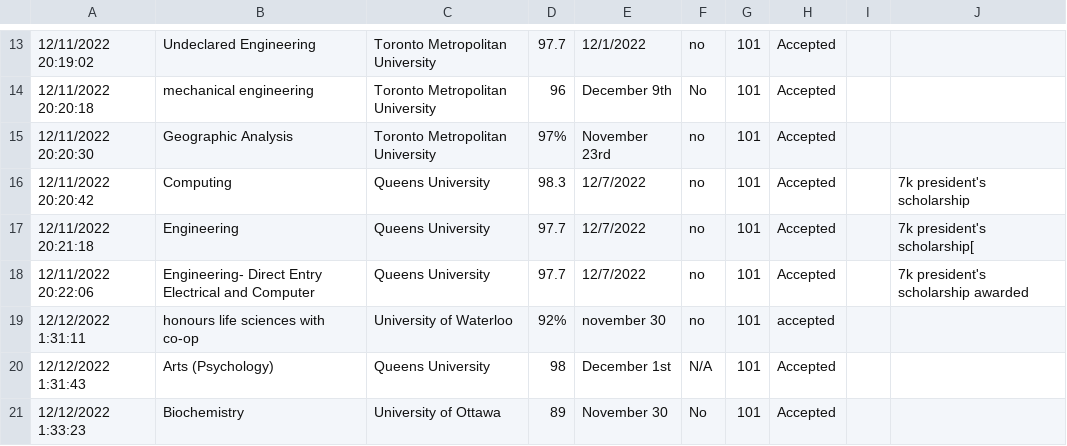
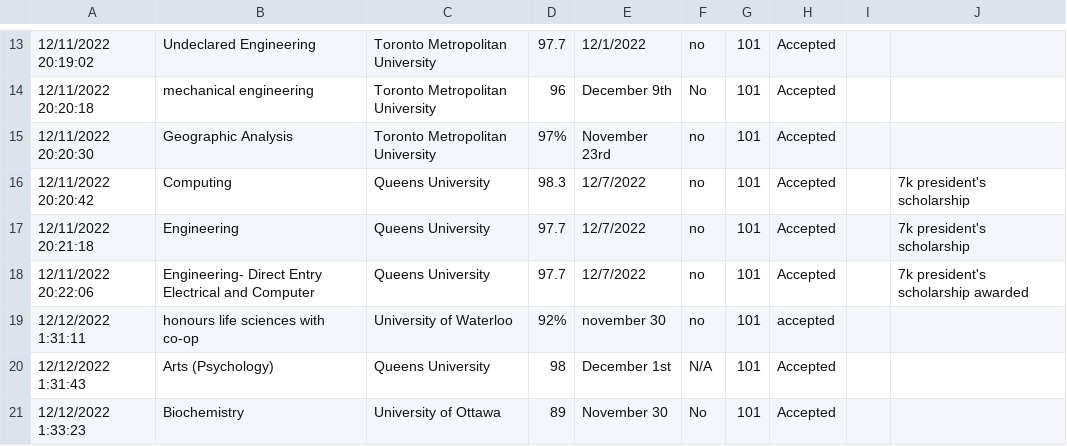
Before and after one commit to dorycui007/Canadian_University_Admission_Prediction_Project, a CSV file: data/raw/2022_2023_Canadian_University_Results.csv, drawn as a sheet; only a part is shown, gaps mark what is left out; the diff names each change by its address in the sheet, - before the commit and + after, or states it on an @@ line.

```diff
--- a/data/raw/2022_2023_Canadian_University_Results.csv
+++ b/data/raw/2022_2023_Canadian_University_Results.csv
-J17: 7k president's scholarship[
+J17: 7k president's scholarship
```
Also changed, not shown: 41 other files.
